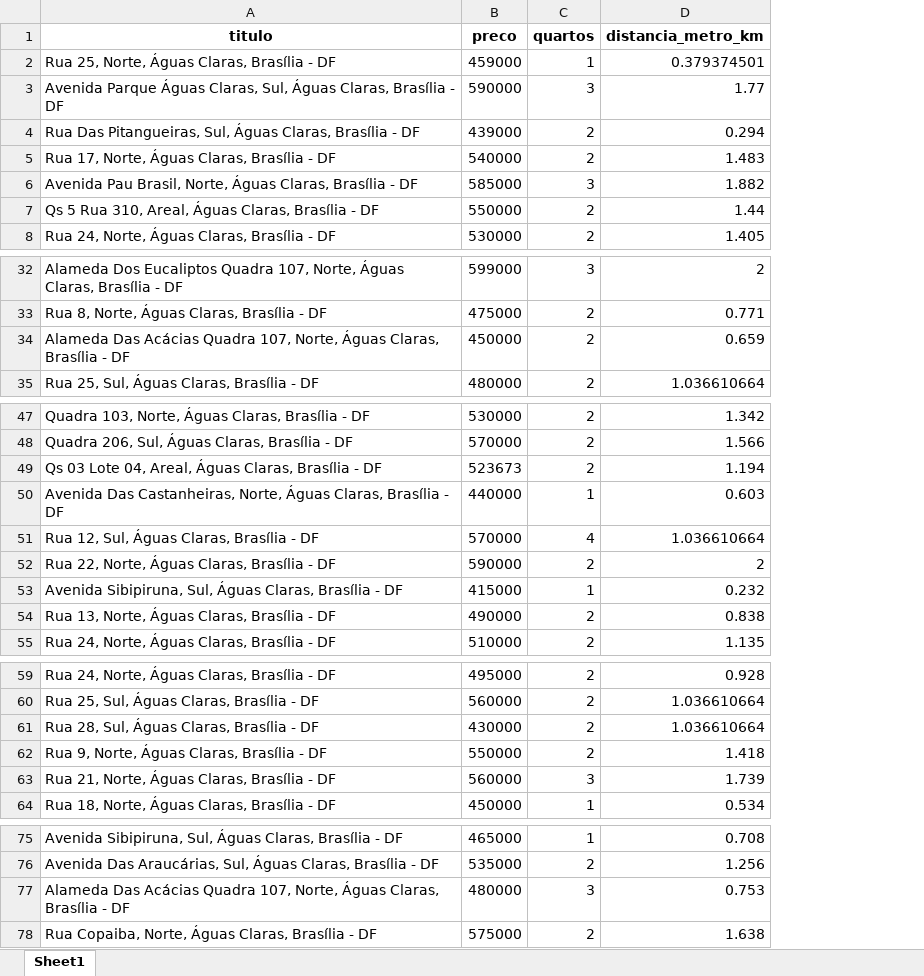
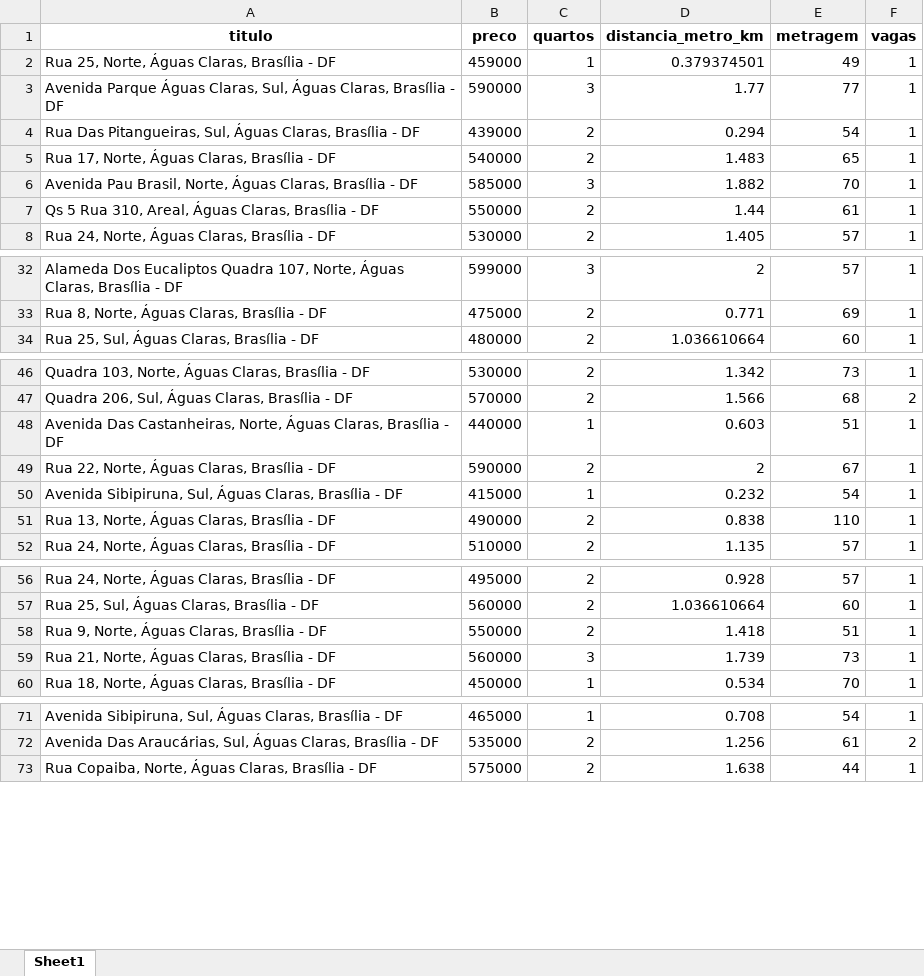
Before and after one commit to LudmilaGuedes/analiseAguasClaras, an Excel workbook: dados_final/imoveis_500k.xlsx, sheet Sheet1, drawn as a sheet; only a part is shown, gaps mark what is left out; values as stored, in another font and other column widths than the file's, no borders; removed rows and columns are numbered as before the commit, all else as after; the diff covers the shown part only; the diff names each change by its address in the sheet, - before the commit and + after, or states it on an @@ line.

```diff
--- a/dados_final/imoveis_500k.xlsx (sheet Sheet1)
+++ b/dados_final/imoveis_500k.xlsx (sheet Sheet1)
+column E (metragem), rows 2-8: 49 | 77 | 54 | 65 | 70 | 61 | 57; rows 32-34: 57 | 69 | 60; rows 46-52: 73 | 68 | 51 | 67 | 54 | 110 | 57; rows 56-60: 57 | 60 | 51 | 73 | 70; rows 71-73: 54 | 61 | 44
+column F (vagas), rows 2-8: all 1; rows 32-34: all 1; rows 46-52: 1 | 2 | 1 | 1 | 1 | 1 | 1; rows 56-60: all 1; rows 71-73: 1 | 2 | 1
-row 34: Alameda Das Acácias Quadra 107, Norte, Águas Claras, Brasília - DF | 450000 | 2 | 0.659
-row 49: Qs 03 Lote 04, Areal, Águas Claras, Brasília - DF | 523673 | 2 | 1.194
-row 51: Rua 12, Sul, Águas Claras, Brasília - DF | 570000 | 4 | 1.036610664
-row 61: Rua 28, Sul, Águas Claras, Brasília - DF | 430000 | 2 | 1.036610664
-row 77: Alameda Das Acácias Quadra 107, Norte, Águas Claras, Brasília - DF | 480000 | 3 | 0.753
```
Also changed, not shown: 9 removed rows elsewhere in this sheet, dados_final/1200k1.xlsx, dados_final/1500k1.xlsx, 25 other files.
